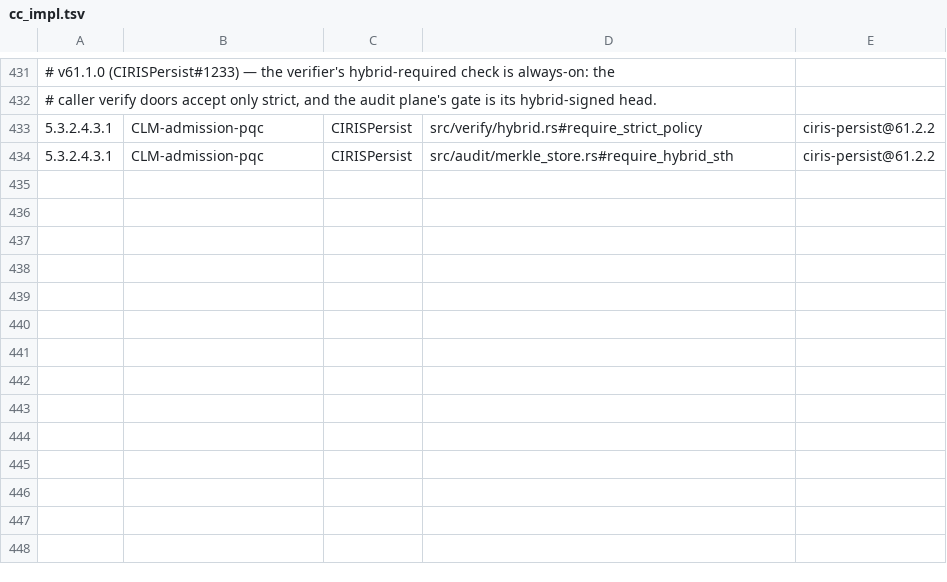
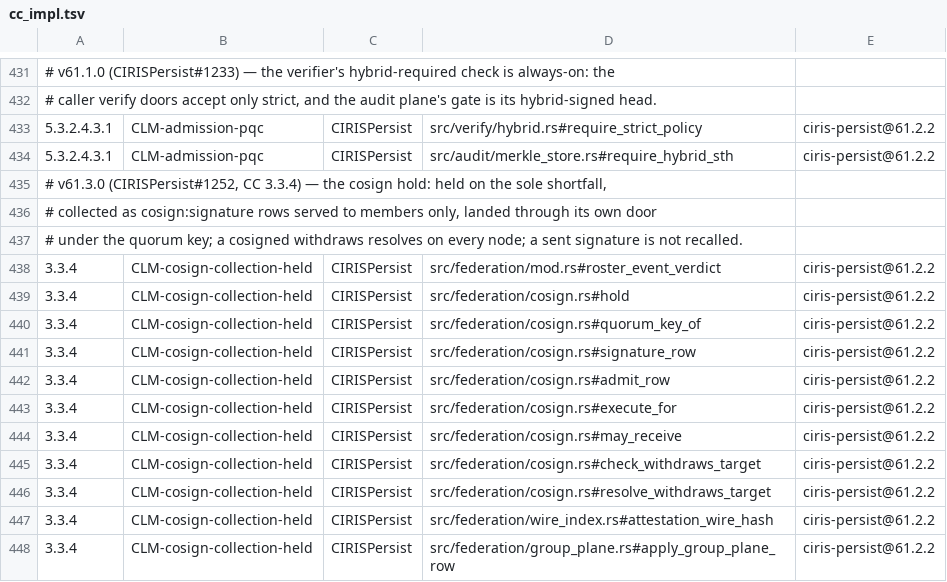
Before and after one commit to CIRISAI/CIRISPersist, a TSV file: evidence/cc_impl.tsv, drawn as a sheet; only a part is shown, gaps mark what is left out; the diff names each change by its address in the sheet, - before the commit and + after, or states it on an @@ line.

```diff
--- a/evidence/cc_impl.tsv
+++ b/evidence/cc_impl.tsv
+row 435: # v61.3.0 (CIRISPersist#1252, CC 3.3.4) — the cosign hold: held on the sole shortfall,
+row 436: # collected as cosign:signature rows served to members only, landed through its own door
+row 437: # under the quorum key; a cosigned withdraws resolves on every node; a sent signature is not recalled.
+row 438: 3.3.4 | CLM-cosign-collection-held | CIRISPersist | src/federation/mod.rs#roster_event_verdict | ciris-persist@61.2.2
+row 439: 3.3.4 | CLM-cosign-collection-held | CIRISPersist | src/federation/cosign.rs#hold | ciris-persist@61.2.2
+row 440: 3.3.4 | CLM-cosign-collection-held | CIRISPersist | src/federation/cosign.rs#quorum_key_of | ciris-persist@61.2.2
+row 441: 3.3.4 | CLM-cosign-collection-held | CIRISPersist | src/federation/cosign.rs#signature_row | ciris-persist@61.2.2
+row 442: 3.3.4 | CLM-cosign-collection-held | CIRISPersist | src/federation/cosign.rs#admit_row | ciris-persist@61.2.2
+row 443: 3.3.4 | CLM-cosign-collection-held | CIRISPersist | src/federation/cosign.rs#execute_for | ciris-persist@61.2.2
+row 444: 3.3.4 | CLM-cosign-collection-held | CIRISPersist | src/federation/cosign.rs#may_receive | ciris-persist@61.2.2
+row 445: 3.3.4 | CLM-cosign-collection-held | CIRISPersist | src/federation/cosign.rs#check_withdraws_target | ciris-persist@61.2.2
+row 446: 3.3.4 | CLM-cosign-collection-held | CIRISPersist | src/federation/cosign.rs#resolve_withdraws_target | ciris-persist@61.2.2
+row 447: 3.3.4 | CLM-cosign-collection-held | CIRISPersist | src/federation/wire_index.rs#attestation_wire_hash | ciris-persist@61.2.2
+row 448: 3.3.4 | CLM-cosign-collection-held | CIRISPersist | src/federation/group_plane.rs#apply_group_plane_row | ciris-persist@61.2.2
```
Also changed, not shown: 1 other file.
